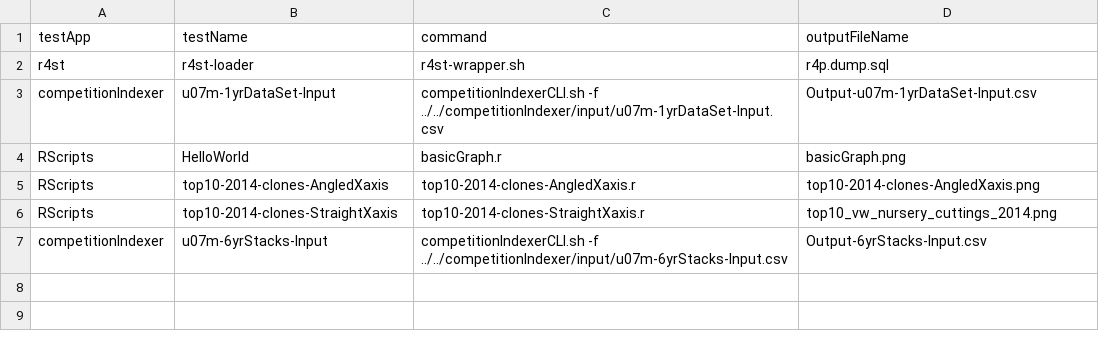
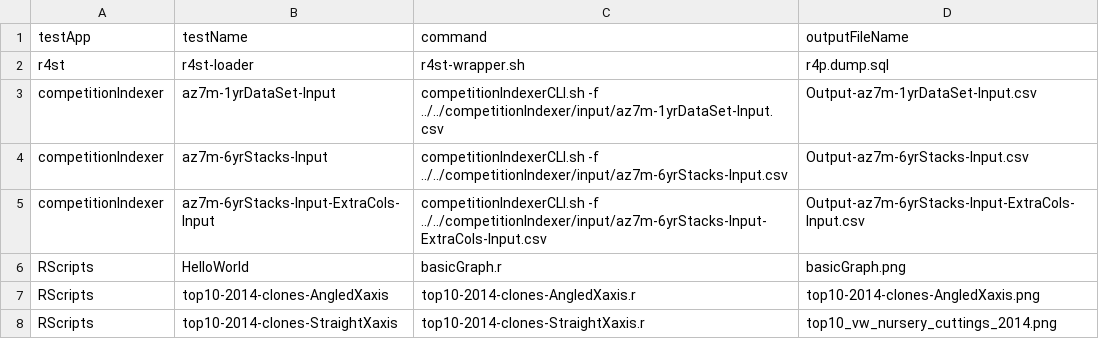
Before and after one commit to pmcgover/24dev-demo, a CSV file: 24dev-demo/apps/regressionTester/input/inputRegressionTests.csv, drawn as a sheet.

Commit message:
Updated documentation, regression test, installation process and r4st/CI applications.

```diff
--- a/24dev-demo/apps/regressionTester/input/inputRegressionTests.csv
+++ b/24dev-demo/apps/regressionTester/input/inputRegressionTests.csv
@@ -2,3 +2,5 @@ testApp|testName|command|outputFileName
 r4st|r4st-loader|r4st-wrapper.sh|r4p.dump.sql
-competitionIndexer|u07m-1yrDataSet-Input|competitionIndexerCLI.sh -f ../../competitionIndexer/input/u07m-1yrDataSet-Input.csv|Output-u07m-1yrDataSet-Input.csv
+competitionIndexer|az7m-1yrDataSet-Input|competitionIndexerCLI.sh -f ../../competitionIndexer/input/az7m-1yrDataSet-Input.csv|Output-az7m-1yrDataSet-Input.csv
+competitionIndexer|az7m-6yrStacks-Input|competitionIndexerCLI.sh -f ../../competitionIndexer/input/az7m-6yrStacks-Input.csv|Output-az7m-6yrStacks-Input.csv
+competitionIndexer|az7m-6yrStacks-Input-ExtraCols-Input|competitionIndexerCLI.sh -f ../../competitionIndexer/input/az7m-6yrStacks-Input-ExtraCols-Input.csv|Output-az7m-6yrStacks-Input-ExtraCols-Input.csv
 RScripts|HelloWorld|basicGraph.r|basicGraph.png
@@ -6,2 +8 @@ RScripts|top10-2014-clones-AngledXaxis|top10-2014-clones-AngledXaxis.r|top10-201
 RScripts|top10-2014-clones-StraightXaxis|top10-2014-clones-StraightXaxis.r|top10_vw_nursery_cuttings_2014.png
-competitionIndexer|u07m-6yrStacks-Input|competitionIndexerCLI.sh -f ../../competitionIndexer/input/u07m-6yrStacks-Input.csv|Output-6yrStacks-Input.csv
```
Also changed, not shown: 24dev-demo/apps/r4st/csv/family.csv, 24dev-demo/apps/r4st/csv/site.csv, 46 other files.
